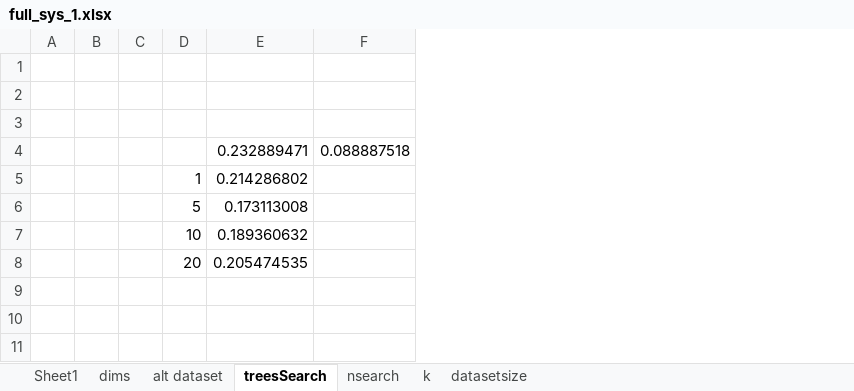
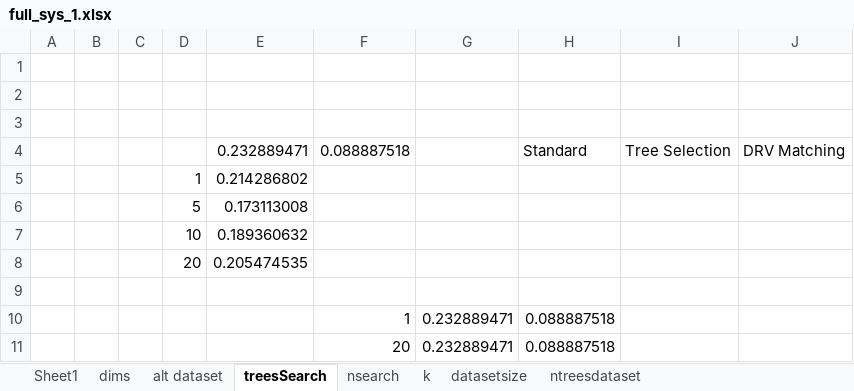
Before and after one commit to katzdave/approximate-nearest-neighbors, an Excel workbook: Figures/results/full_sys_1.xlsx, sheet treesSearch, drawn as a sheet; values as stored, in another font and other column widths than the file's, no borders; charts and pictures not drawn; the diff names each change by its address in the sheet, - before the commit and + after, or states it on an @@ line.

```diff
--- a/Figures/results/full_sys_1.xlsx (sheet treesSearch)
+++ b/Figures/results/full_sys_1.xlsx (sheet treesSearch)
+sheet tab: ntreesdataset
+column G, empty
+column H, row 4: Standard
+column I, row 4: Tree Selection
+column J, row 4: DRV Matching
+row 9: (empty)
+row 10:  |  |  |  |  | 1 | 0.232889471 | 0.088887518
+row 11:  |  |  |  |  | 20 | 0.232889471 | 0.088887518
```
Also changed, not shown: sheet alt dataset, sheet Sheet1, sheet datasetsize, sheet dims, sheet nsearch, sheet k, charts or pictures, 28 other files.
